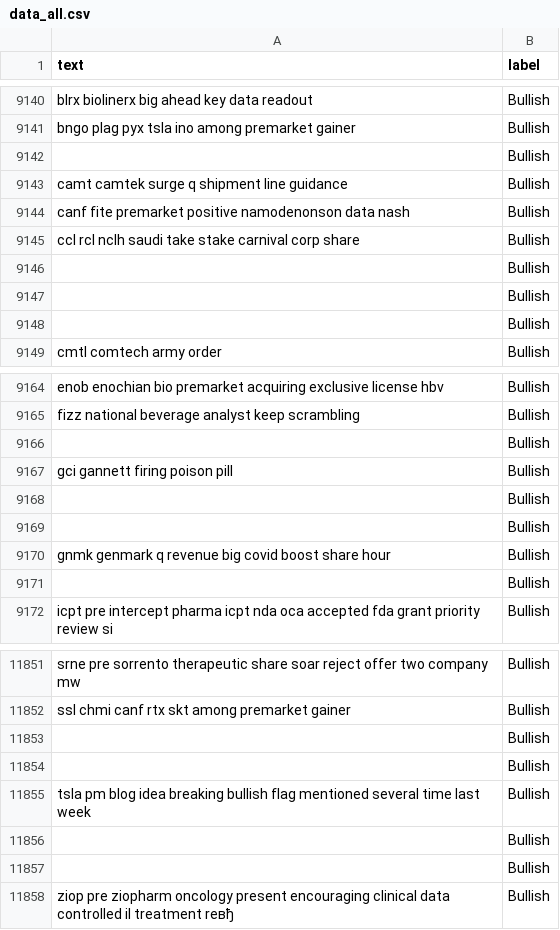
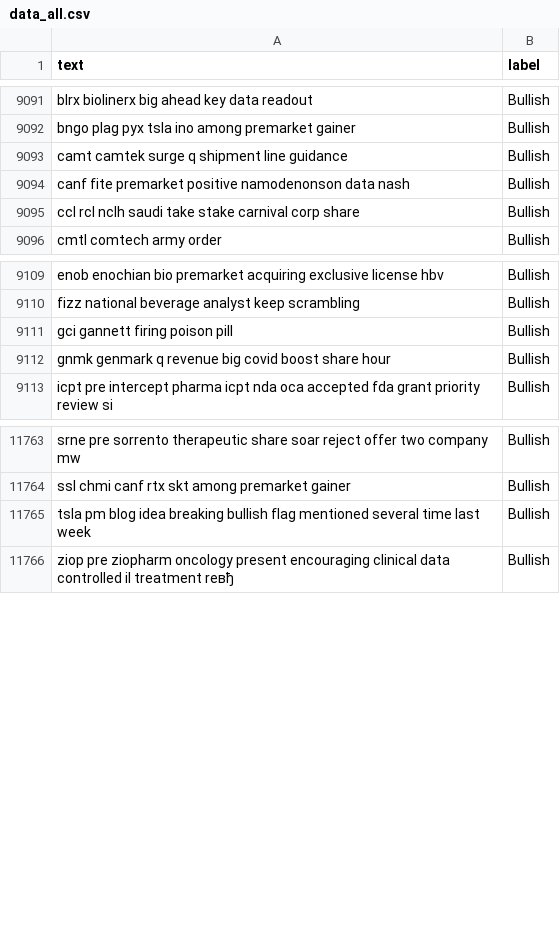
Before and after one commit to DenisKabanov/natural_language_processing, a CSV file: 2) Bayes classifiers/data/data_all.csv, drawn as a sheet; only a part is shown, gaps mark what is left out; the diff covers the shown part only.

```diff
--- a/2) Bayes classifiers/data/data_all.csv
+++ b/2) Bayes classifiers/data/data_all.csv
@@ -9141,3 +9092,2 @@ blrx biolinerx big ahead key data readout;Bullish
 bngo plag pyx tsla ino among premarket gainer;Bullish
-;Bullish
 camt camtek surge q shipment line guidance;Bullish
@@ -9145,5 +9095,2 @@ canf fite premarket positive namodenonson data nash;Bullish
 ccl rcl nclh saudi take stake carnival corp share;Bullish
-;Bullish
-;Bullish
-;Bullish
 cmtl comtech army order;Bullish
@@ -9165,8 +9110,4 @@ enob enochian bio premarket acquiring exclusive license hbv;Bullish
 fizz national beverage analyst keep scrambling;Bullish
-;Bullish
 gci gannett firing poison pill;Bullish
-;Bullish
-;Bullish
 gnmk genmark q revenue big covid boost share hour;Bullish
-;Bullish
 icpt pre intercept pharma icpt nda oca accepted fda grant priority review si;Bullish
@@ -11852,7 +11764,3 @@ srne pre sorrento therapeutic share soar reject offer two company mw;Bullish
 ssl chmi canf rtx skt among premarket gainer;Bullish
-;Bullish
-;Bullish
 tsla pm blog idea breaking bullish flag mentioned several time last week;Bullish
-;Bullish
-;Bullish
 ziop pre ziopharm oncology present encouraging clinical data controlled il treatment reвђ;Bullish
```
Also changed, not shown: 80 removed rows and 13 edited cells elsewhere in this file, 2) Bayes classifiers/data/data_punctuation.csv, 2) Bayes classifiers/data/data_stop_words.csv, 2 other files.
